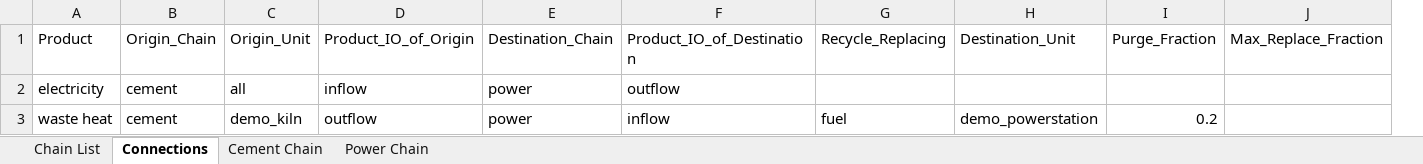
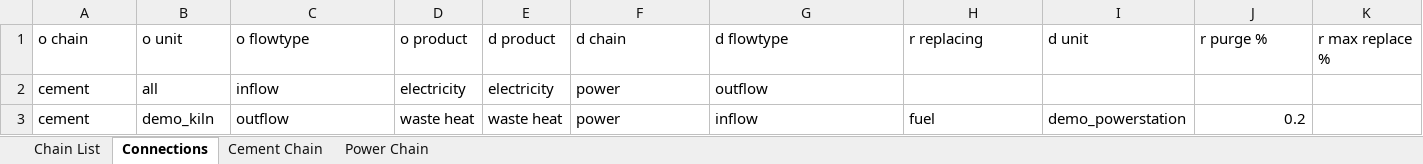
Before and after one commit to concoctions/BlackBlox, an Excel workbook: data/demo/factories/cementFactory.xlsx, sheet Connections, drawn as a sheet; values as stored, in another font and other column widths than the file's, no borders; removed rows and columns are numbered as before the commit, all else as after; the diff names each change by its address in the sheet, - before the commit and + after, or states it on an @@ line.

```diff
--- a/data/demo/factories/cementFactory.xlsx (sheet Connections)
+++ b/data/demo/factories/cementFactory.xlsx (sheet Connections)
-column A, rows 2-3: electricity | waste heat
+column D, rows 2-3: electricity | waste heat
+column E, rows 2-3: electricity | waste heat
-column J, empty
+column K, empty
-row 1: Product | Origin_Chain | Origin_Unit | Product_IO_of_Origin | Destination_Chain | Product_IO_of_Destination | Recycle_Replacing | Destination_Unit | Purge_Fraction | Max_Replace_Fraction
+row 1: o chain | o unit | o flowtype | o product | d product | d chain | d flowtype | r replacing | d unit | r purge % | r max replace %
```
Also changed, not shown: data/demo/units/auxUnits.xlsx, data/demo/units/cementUnits.xlsx, 2 other files.
